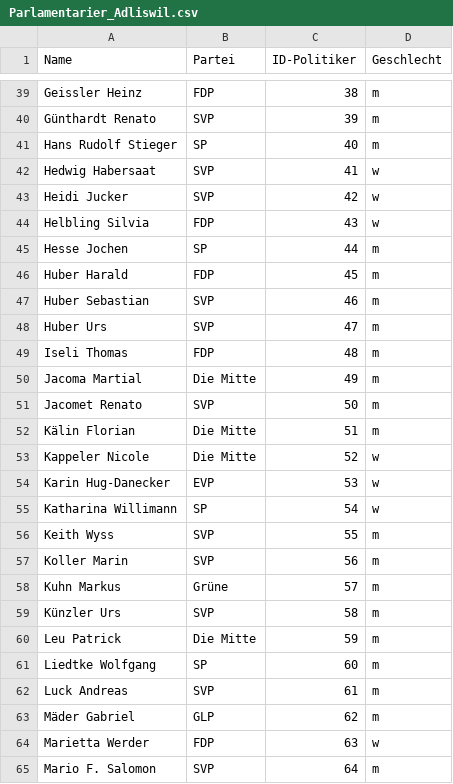
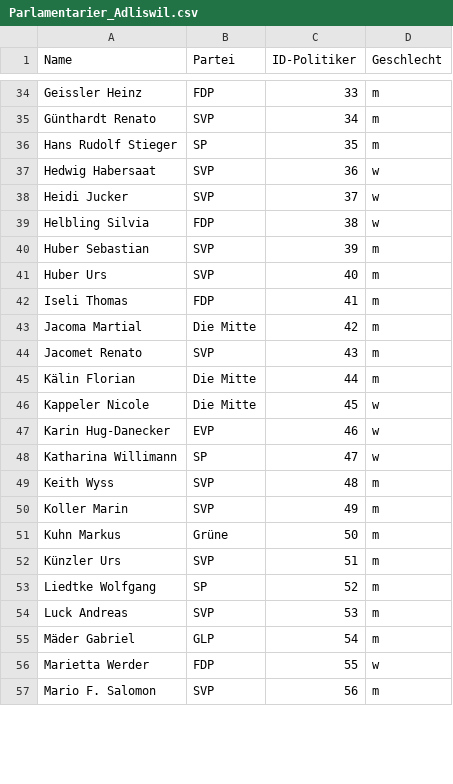
Before and after one commit to daniel-hitz/CAS_Abschlussarbeit_Daniel_Hitz, a CSV file: All_Datas/Parlamentarier_Adliswil.csv, drawn as a sheet; only a part is shown, gaps mark what is left out; removed rows and columns are numbered as before the commit, all else as after; the diff covers the shown part only; the diff names each change by its address in the sheet, - before the commit and + after, or states it on an @@ line.

```diff
--- a/All_Datas/Parlamentarier_Adliswil.csv
+++ b/All_Datas/Parlamentarier_Adliswil.csv
-C34 (ID-Politiker): 38
+C34 (ID-Politiker): 33
-C35 (ID-Politiker): 39
+C35 (ID-Politiker): 34
-C36 (ID-Politiker): 40
+C36 (ID-Politiker): 35
-C37 (ID-Politiker): 41
+C37 (ID-Politiker): 36
-C38 (ID-Politiker): 42
+C38 (ID-Politiker): 37
-C39 (ID-Politiker): 43
+C39 (ID-Politiker): 38
-row 45: Hesse Jochen | SP | 44 | m
-row 46: Huber Harald | FDP | 45 | m
-C40 (ID-Politiker): 46
+C40 (ID-Politiker): 39
-C41 (ID-Politiker): 47
+C41 (ID-Politiker): 40
-C42 (ID-Politiker): 48
+C42 (ID-Politiker): 41
-C43 (ID-Politiker): 49
+C43 (ID-Politiker): 42
-C44 (ID-Politiker): 50
+C44 (ID-Politiker): 43
-C45 (ID-Politiker): 51
+C45 (ID-Politiker): 44
-C46 (ID-Politiker): 52
+C46 (ID-Politiker): 45
-C47 (ID-Politiker): 53
+C47 (ID-Politiker): 46
-C48 (ID-Politiker): 54
+C48 (ID-Politiker): 47
-C49 (ID-Politiker): 55
+C49 (ID-Politiker): 48
-C50 (ID-Politiker): 56
+C50 (ID-Politiker): 49
-C51 (ID-Politiker): 57
+C51 (ID-Politiker): 50
-C52 (ID-Politiker): 58
+C52 (ID-Politiker): 51
-row 60: Leu Patrick | Die Mitte | 59 | m
-C53 (ID-Politiker): 60
+C53 (ID-Politiker): 52
-C54 (ID-Politiker): 61
+C54 (ID-Politiker): 53
-C55 (ID-Politiker): 62
+C55 (ID-Politiker): 54
-C56 (ID-Politiker): 63
+C56 (ID-Politiker): 55
-C57 (ID-Politiker): 64
+C57 (ID-Politiker): 56
```
Also changed, not shown: 17 removed rows and 59 edited cells elsewhere in this file, All_Datas/daten_Wädenswil.csv, All_Datas/daten_adliswil.csv, 12 other files.
